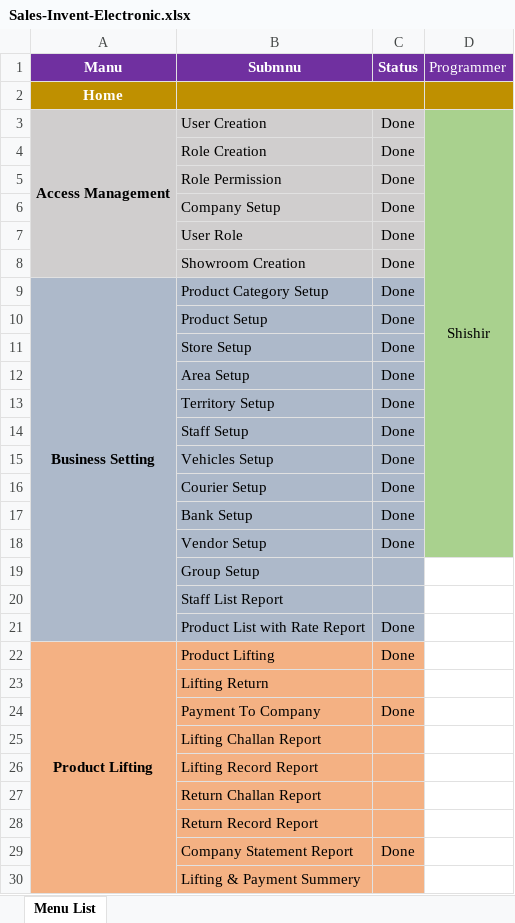
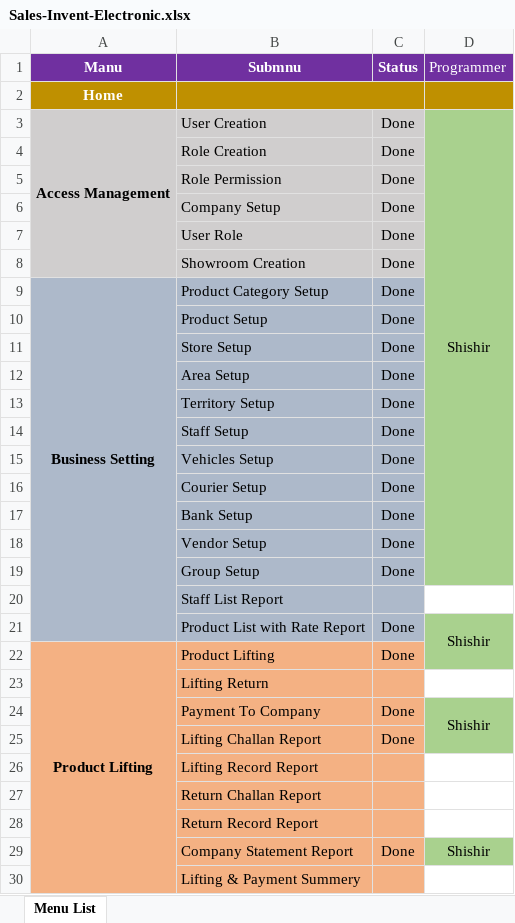
Before and after one commit to DewHunt/Electronics-Sales-Invent, an Excel workbook: Sales-Invent-Electronic.xlsx, sheet Menu List, drawn as a sheet; only a part is shown; values as stored, in another font and other column widths than the file's, no borders; the diff covers the shown part only; the diff names each change by its address in the sheet, - before the commit and + after, or states it on an @@ line.

```diff
--- a/Sales-Invent-Electronic.xlsx (sheet Menu List)
+++ b/Sales-Invent-Electronic.xlsx (sheet Menu List)
-D3:D18 merged
+D3:D19 merged
-C19 (Status): (empty)
+C19 (Status): Done
-D19 fill: none
+D19 fill: #A9D18E
-D21 (Programmer): (empty)
+D21 (Programmer): Shishir
-D21:D22 fill: none
+D21:D22 fill: #A9D18E
+D21:D22 merged
-D24 (Programmer): (empty)
+D24 (Programmer): Shishir
-D24:D25 fill: none
+D24:D25 fill: #A9D18E
+D24:D25 merged
-C25 (Status): (empty)
+C25 (Status): Done
-D29 (Programmer): (empty)
+D29 (Programmer): Shishir
-D29 fill: none
+D29 fill: #A9D18E
```
Also changed, not shown: 3 edited cells and cell formats elsewhere in this sheet, 30 other files.
